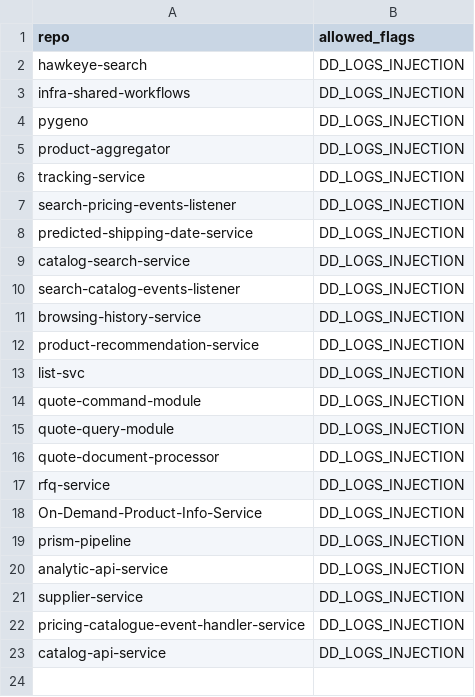
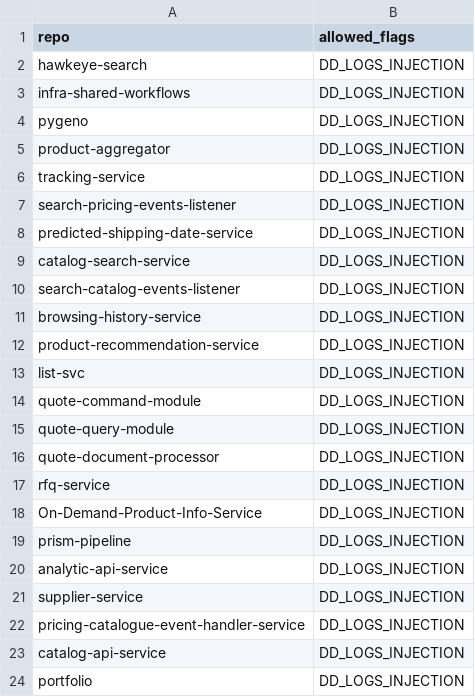
Before and after one commit to ZAGENO/infra-shared-workflows, a CSV file: lint-helm-chart/dd_flags_allowlist.csv, drawn as a sheet; the diff names each change by its address in the sheet, - before the commit and + after, or states it on an @@ line.

Commit message:
Workflow changes

```diff
--- a/lint-helm-chart/dd_flags_allowlist.csv
+++ b/lint-helm-chart/dd_flags_allowlist.csv
+row 24: portfolio | DD_LOGS_INJECTION
```
